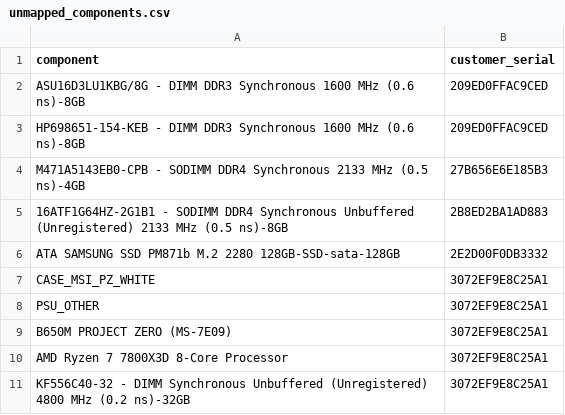
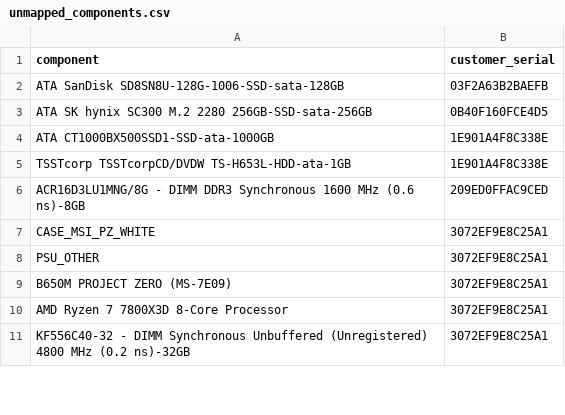
Before and after one commit to yurnam/aijtl, a CSV file: unmapped_components.csv, drawn as a sheet; only a part is shown; the diff covers the shown part only.

```diff
--- a/unmapped_components.csv
+++ b/unmapped_components.csv
@@ -1,7 +1,7 @@
 component,customer_serial
-ASU16D3LU1KBG/8G - DIMM DDR3 Synchronous 1600 MHz (0.6 ns)-8GB,209ED0FFAC9CED
-HP698651-154-KEB - DIMM DDR3 Synchronous 1600 MHz (0.6 ns)-8GB,209ED0FFAC9CED
-M471A5143EB0-CPB - SODIMM DDR4 Synchronous 2133 MHz (0.5 ns)-4GB,27B656E6E185B3
-16ATF1G64HZ-2G1B1 - SODIMM DDR4 Synchronous Unbuffered (Unregistered) 2133 MHz (0.5 ns)-8GB,2B8ED2BA1AD883
-ATA SAMSUNG SSD PM871b M.2 2280 128GB-SSD-sata-128GB,2E2D00F0DB3332
+ATA SanDisk SD8SN8U-128G-1006-SSD-sata-128GB,03F2A63B2BAEFB
+ATA SK hynix SC300 M.2 2280 256GB-SSD-sata-256GB,0B40F160FCE4D5
+ATA CT1000BX500SSD1-SSD-ata-1000GB,1E901A4F8C338E
+TSSTcorp TSSTcorpCD/DVDW TS-H653L-HDD-ata-1GB,1E901A4F8C338E
+ACR16D3LU1MNG/8G - DIMM DDR3 Synchronous 1600 MHz (0.6 ns)-8GB,209ED0FFAC9CED
 CASE_MSI_PZ_WHITE,3072EF9E8C25A1
```
Also changed, not shown: 2 added rows, 39 removed rows and 1 edited cell elsewhere in this file, mapped_components.csv, 2 other files.
